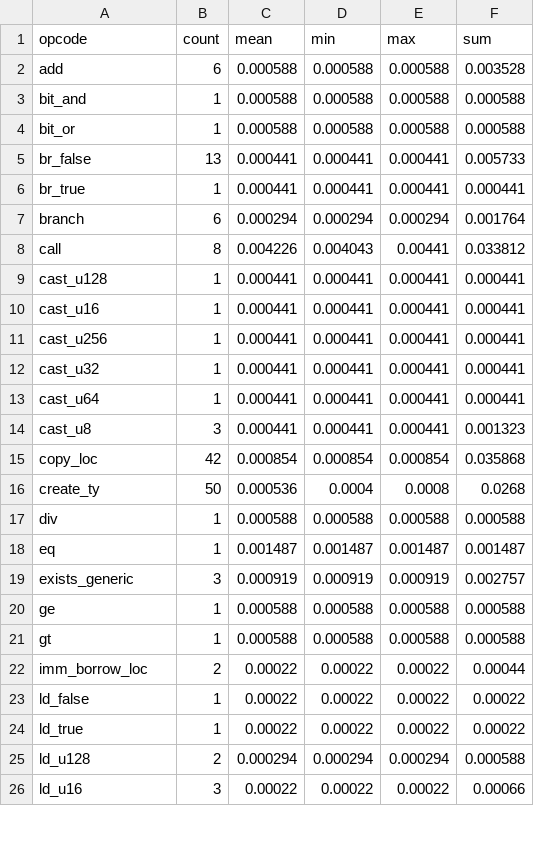
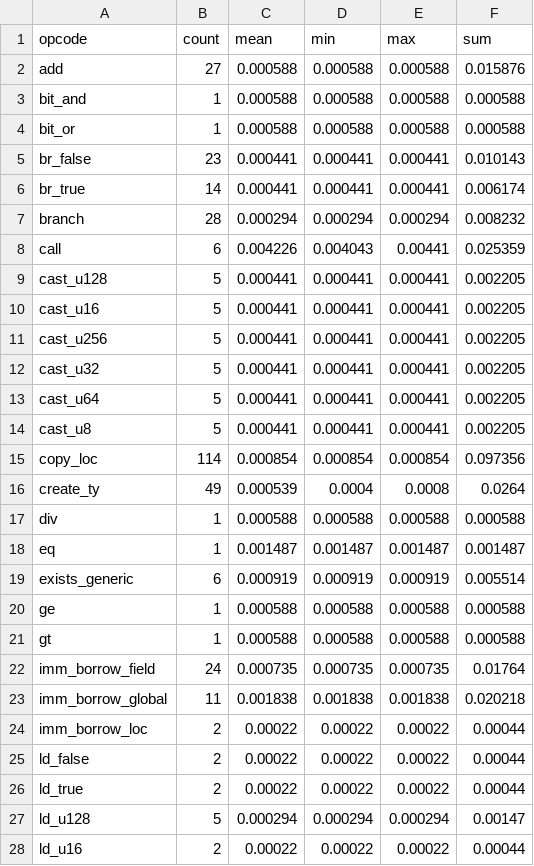
Before and after one commit to LoboSolitario/master-thesis-aptos-move, a CSV file: add/opcode_statistics.csv, drawn as a sheet; only a part is shown; the diff covers the shown part only.

Commit message:
bench borrow field, write ref

```diff
--- a/add/opcode_statistics.csv
+++ b/add/opcode_statistics.csv
@@ -1,26 +1,28 @@
 opcode,count,mean,min,max,sum
-add,6,0.000588,0.000588,0.000588,0.003528
+add,27,0.000588,0.000588,0.000588,0.015876
 bit_and,1,0.000588,0.000588,0.000588,0.000588
 bit_or,1,0.000588,0.000588,0.000588,0.000588
-br_false,13,0.000441,0.000441,0.000441,0.005733
-br_true,1,0.000441,0.000441,0.000441,0.000441
-branch,6,0.000294,0.000294,0.000294,0.001764
-call,8,0.004226,0.004043,0.00441,0.033812
-cast_u128,1,0.000441,0.000441,0.000441,0.000441
-cast_u16,1,0.000441,0.000441,0.000441,0.000441
-cast_u256,1,0.000441,0.000441,0.000441,0.000441
-cast_u32,1,0.000441,0.000441,0.000441,0.000441
-cast_u64,1,0.000441,0.000441,0.000441,0.000441
-cast_u8,3,0.000441,0.000441,0.000441,0.001323
-copy_loc,42,0.000854,0.000854,0.000854,0.035868
-create_ty,50,0.000536,0.0004,0.0008,0.0268
+br_false,23,0.000441,0.000441,0.000441,0.010143
+br_true,14,0.000441,0.000441,0.000441,0.006174
+branch,28,0.000294,0.000294,0.000294,0.008232
+call,6,0.004226,0.004043,0.00441,0.025359
+cast_u128,5,0.000441,0.000441,0.000441,0.002205
+cast_u16,5,0.000441,0.000441,0.000441,0.002205
+cast_u256,5,0.000441,0.000441,0.000441,0.002205
+cast_u32,5,0.000441,0.000441,0.000441,0.002205
+cast_u64,5,0.000441,0.000441,0.000441,0.002205
+cast_u8,5,0.000441,0.000441,0.000441,0.002205
+copy_loc,114,0.000854,0.000854,0.000854,0.097356
+create_ty,49,0.000539,0.0004,0.0008,0.0264
 div,1,0.000588,0.000588,0.000588,0.000588
 eq,1,0.001487,0.001487,0.001487,0.001487
-exists_generic,3,0.000919,0.000919,0.000919,0.002757
+exists_generic,6,0.000919,0.000919,0.000919,0.005514
 ge,1,0.000588,0.000588,0.000588,0.000588
 gt,1,0.000588,0.000588,0.000588,0.000588
+imm_borrow_field,24,0.000735,0.000735,0.000735,0.01764
+imm_borrow_global,11,0.001838,0.001838,0.001838,0.020218
 imm_borrow_loc,2,0.00022,0.00022,0.00022,0.00044
-ld_false,1,0.00022,0.00022,0.00022,0.00022
-ld_true,1,0.00022,0.00022,0.00022,0.00022
-ld_u128,2,0.000294,0.000294,0.000294,0.000588
-ld_u16,3,0.00022,0.00022,0.00022,0.00066
+ld_false,2,0.00022,0.00022,0.00022,0.00044
+ld_true,2,0.00022,0.00022,0.00022,0.00044
+ld_u128,5,0.000294,0.000294,0.000294,0.00147
+ld_u16,2,0.00022,0.00022,0.00022,0.00044
```
Also changed, not shown: 2 added rows and 32 edited cells elsewhere in this file, add/opcode_coverage.csv, 50 other files.
